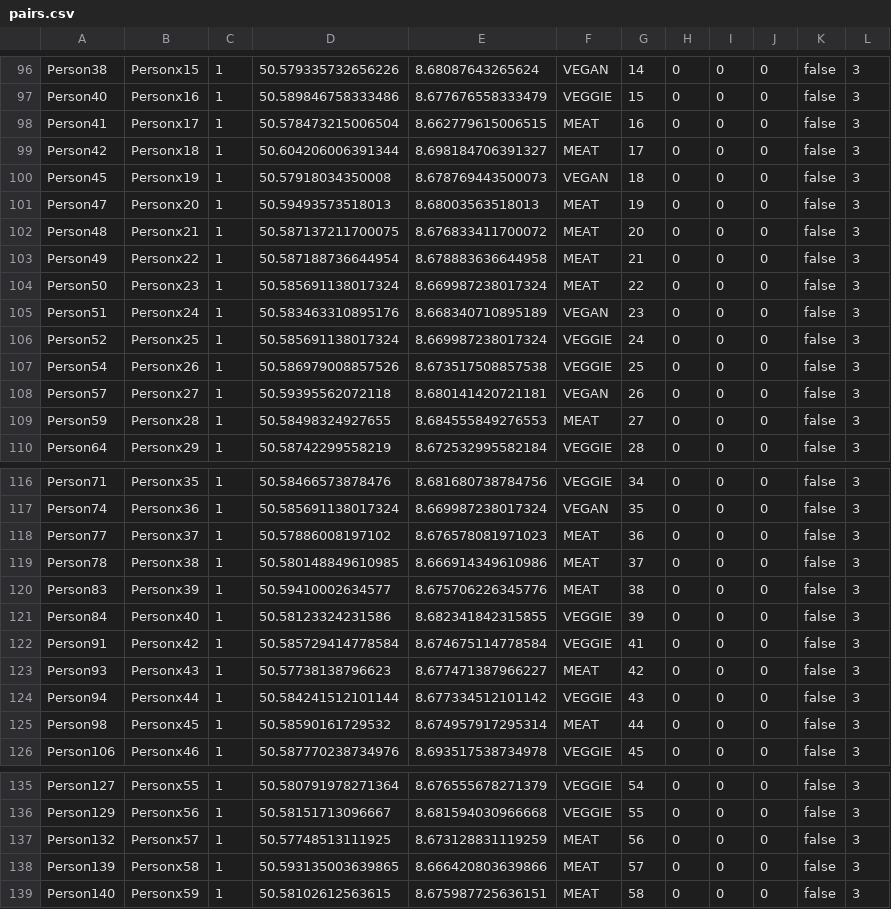
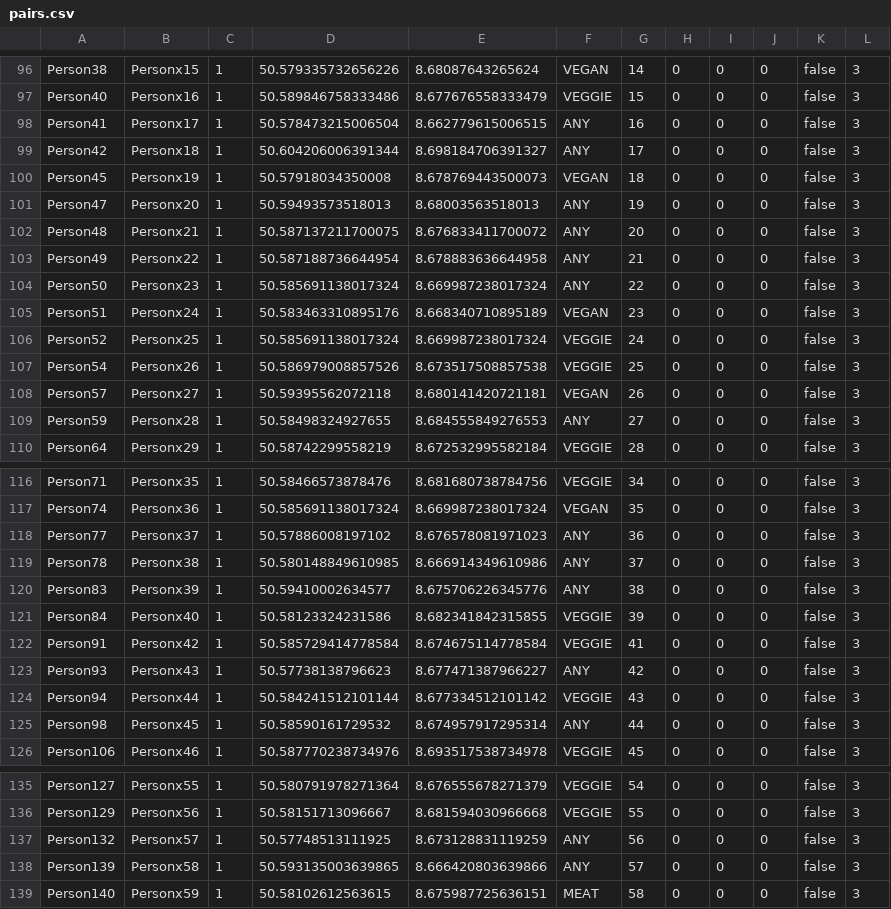
Before and after one commit to Krenzermo/SpinFood, a CSV file: src/main/java/data/pairs.csv, drawn as a sheet; only a part is shown, gaps mark what is left out; the diff covers the shown part only.

```diff
--- a/src/main/java/data/pairs.csv
+++ b/src/main/java/data/pairs.csv
@@ -97,9 +97,9 @@ Person38;Personx15;1;50.579335732656226;8.68087643265624;VEGAN;14;0;0;0;false;3
 Person40;Personx16;1;50.589846758333486;8.677676558333479;VEGGIE;15;0;0;0;false;3
-Person41;Personx17;1;50.578473215006504;8.662779615006515;MEAT;16;0;0;0;false;3
-Person42;Personx18;1;50.604206006391344;8.698184706391327;MEAT;17;0;0;0;false;3
+Person41;Personx17;1;50.578473215006504;8.662779615006515;ANY;16;0;0;0;false;3
+Person42;Personx18;1;50.604206006391344;8.698184706391327;ANY;17;0;0;0;false;3
 Person45;Personx19;1;50.57918034350008;8.678769443500073;VEGAN;18;0;0;0;false;3
-Person47;Personx20;1;50.59493573518013;8.68003563518013;MEAT;19;0;0;0;false;3
-Person48;Personx21;1;50.587137211700075;8.676833411700072;MEAT;20;0;0;0;false;3
-Person49;Personx22;1;50.587188736644954;8.678883636644958;MEAT;21;0;0;0;false;3
-Person50;Personx23;1;50.585691138017324;8.669987238017324;MEAT;22;0;0;0;false;3
+Person47;Personx20;1;50.59493573518013;8.68003563518013;ANY;19;0;0;0;false;3
+Person48;Personx21;1;50.587137211700075;8.676833411700072;ANY;20;0;0;0;false;3
+Person49;Personx22;1;50.587188736644954;8.678883636644958;ANY;21;0;0;0;false;3
+Person50;Personx23;1;50.585691138017324;8.669987238017324;ANY;22;0;0;0;false;3
 Person51;Personx24;1;50.583463310895176;8.668340710895189;VEGAN;23;0;0;0;false;3
@@ -108,3 +108,3 @@ Person54;Personx26;1;50.586979008857526;8.673517508857538;VEGGIE;25;0;0;0;false;
 Person57;Personx27;1;50.59395562072118;8.680141420721181;VEGAN;26;0;0;0;false;3
-Person59;Personx28;1;50.58498324927655;8.684555849276553;MEAT;27;0;0;0;false;3
+Person59;Personx28;1;50.58498324927655;8.684555849276553;ANY;27;0;0;0;false;3
 Person64;Personx29;1;50.58742299558219;8.672532995582184;VEGGIE;28;0;0;0;false;3
@@ -117,10 +117,10 @@ Person71;Personx35;1;50.58466573878476;8.681680738784756;VEGGIE;34;0;0;0;false;3
 Person74;Personx36;1;50.585691138017324;8.669987238017324;VEGAN;35;0;0;0;false;3
-Person77;Personx37;1;50.57886008197102;8.676578081971023;MEAT;36;0;0;0;false;3
-Person78;Personx38;1;50.580148849610985;8.666914349610986;MEAT;37;0;0;0;false;3
-Person83;Personx39;1;50.59410002634577;8.675706226345776;MEAT;38;0;0;0;false;3
+Person77;Personx37;1;50.57886008197102;8.676578081971023;ANY;36;0;0;0;false;3
+Person78;Personx38;1;50.580148849610985;8.666914349610986;ANY;37;0;0;0;false;3
+Person83;Personx39;1;50.59410002634577;8.675706226345776;ANY;38;0;0;0;false;3
 Person84;Personx40;1;50.58123324231586;8.682341842315855;VEGGIE;39;0;0;0;false;3
 Person91;Personx42;1;50.585729414778584;8.674675114778584;VEGGIE;41;0;0;0;false;3
-Person93;Personx43;1;50.57738138796623;8.677471387966227;MEAT;42;0;0;0;false;3
+Person93;Personx43;1;50.57738138796623;8.677471387966227;ANY;42;0;0;0;false;3
 Person94;Personx44;1;50.584241512101144;8.677334512101142;VEGGIE;43;0;0;0;false;3
-Person98;Personx45;1;50.58590161729532;8.674957917295314;MEAT;44;0;0;0;false;3
+Person98;Personx45;1;50.58590161729532;8.674957917295314;ANY;44;0;0;0;false;3
 Person106;Personx46;1;50.587770238734976;8.693517538734978;VEGGIE;45;0;0;0;false;3
@@ -136,4 +136,4 @@ Person127;Personx55;1;50.580791978271364;8.676555678271379;VEGGIE;54;0;0;0;false
 Person129;Personx56;1;50.58151713096667;8.681594030966668;VEGGIE;55;0;0;0;false;3
-Person132;Personx57;1;50.57748513111925;8.673128831119259;MEAT;56;0;0;0;false;3
-Person139;Personx58;1;50.593135003639865;8.666420803639866;MEAT;57;0;0;0;false;3
+Person132;Personx57;1;50.57748513111925;8.673128831119259;ANY;56;0;0;0;false;3
+Person139;Personx58;1;50.593135003639865;8.666420803639866;ANY;57;0;0;0;false;3
 Person140;Personx59;1;50.58102612563615;8.675987725636151;MEAT;58;0;0;0;false;3
```
Also changed, not shown: 28 edited cells elsewhere in this file, 1 other file.
